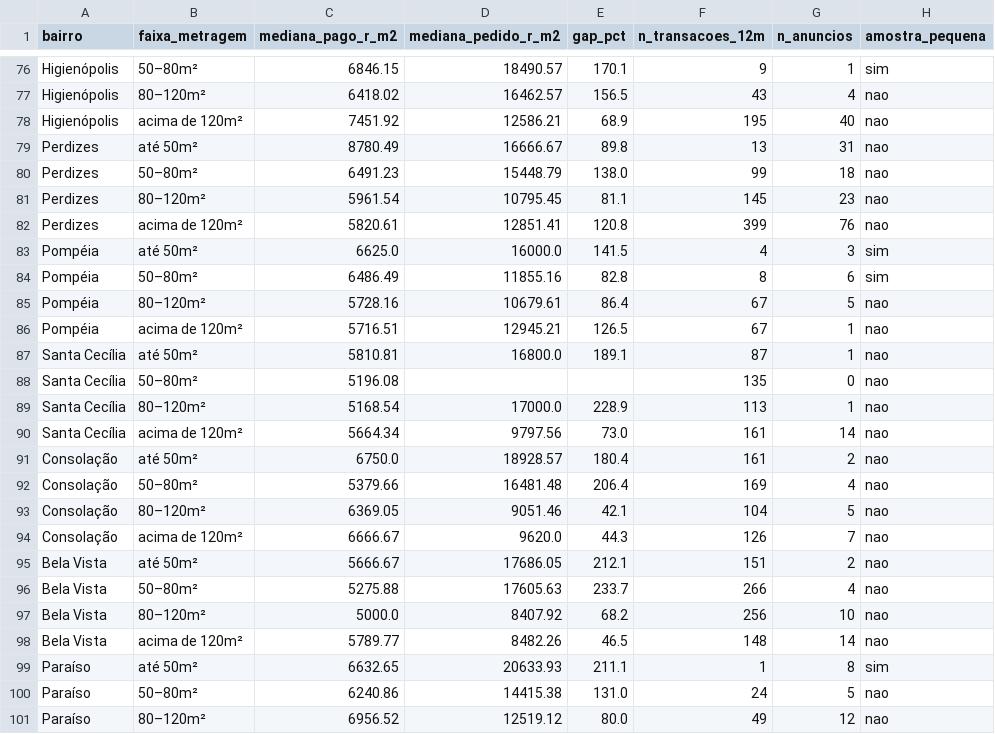
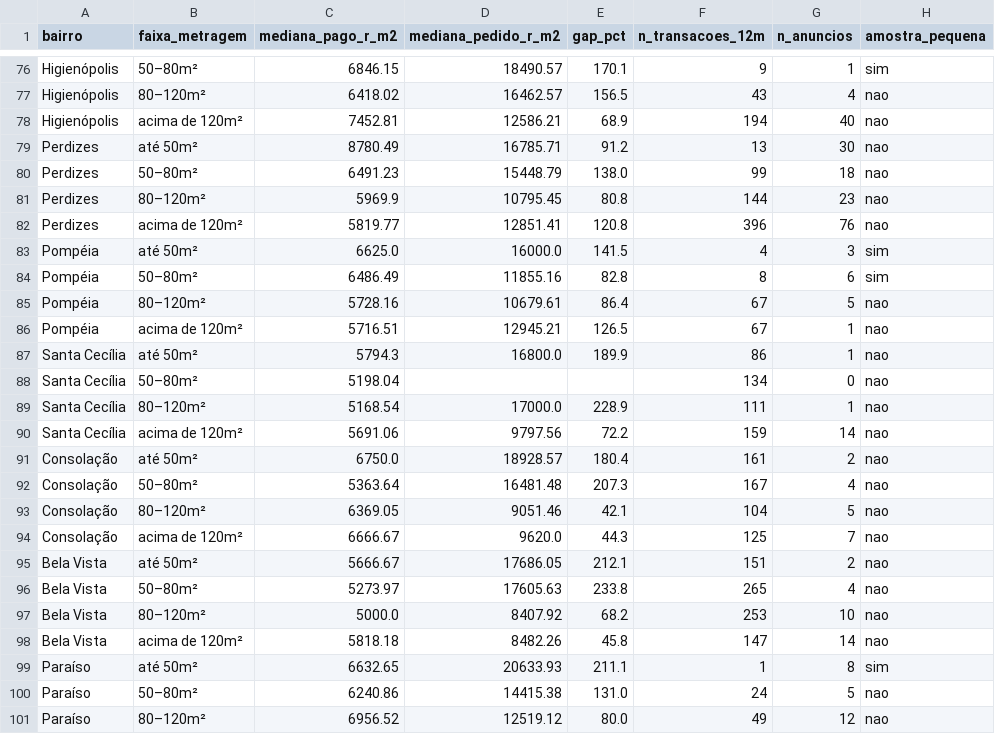
Before and after one commit to comercial501/dashboard-imoveis-sp, a CSV file: output/preco_m2_por_bairro.csv, drawn as a sheet; only a part is shown, gaps mark what is left out; the diff covers the shown part only.

```diff
--- a/output/preco_m2_por_bairro.csv
+++ b/output/preco_m2_por_bairro.csv
@@ -77,7 +77,7 @@ Higienópolis,50–80m²,6846.15,18490.57,170.1,9,1,sim
 Higienópolis,80–120m²,6418.02,16462.57,156.5,43,4,nao
-Higienópolis,acima de 120m²,7451.92,12586.21,68.9,195,40,nao
-Perdizes,até 50m²,8780.49,16666.67,89.8,13,31,nao
+Higienópolis,acima de 120m²,7452.81,12586.21,68.9,194,40,nao
+Perdizes,até 50m²,8780.49,16785.71,91.2,13,30,nao
 Perdizes,50–80m²,6491.23,15448.79,138.0,99,18,nao
-Perdizes,80–120m²,5961.54,10795.45,81.1,145,23,nao
-Perdizes,acima de 120m²,5820.61,12851.41,120.8,399,76,nao
+Perdizes,80–120m²,5969.9,10795.45,80.8,144,23,nao
+Perdizes,acima de 120m²,5819.77,12851.41,120.8,396,76,nao
 Pompéia,até 50m²,6625.0,16000.0,141.5,4,3,sim
@@ -86,14 +86,14 @@ Pompéia,80–120m²,5728.16,10679.61,86.4,67,5,nao
 Pompéia,acima de 120m²,5716.51,12945.21,126.5,67,1,nao
-Santa Cecília,até 50m²,5810.81,16800.0,189.1,87,1,nao
-Santa Cecília,50–80m²,5196.08,,,135,0,nao
-Santa Cecília,80–120m²,5168.54,17000.0,228.9,113,1,nao
-Santa Cecília,acima de 120m²,5664.34,9797.56,73.0,161,14,nao
+Santa Cecília,até 50m²,5794.3,16800.0,189.9,86,1,nao
+Santa Cecília,50–80m²,5198.04,,,134,0,nao
+Santa Cecília,80–120m²,5168.54,17000.0,228.9,111,1,nao
+Santa Cecília,acima de 120m²,5691.06,9797.56,72.2,159,14,nao
 Consolação,até 50m²,6750.0,18928.57,180.4,161,2,nao
-Consolação,50–80m²,5379.66,16481.48,206.4,169,4,nao
+Consolação,50–80m²,5363.64,16481.48,207.3,167,4,nao
 Consolação,80–120m²,6369.05,9051.46,42.1,104,5,nao
-Consolação,acima de 120m²,6666.67,9620.0,44.3,126,7,nao
+Consolação,acima de 120m²,6666.67,9620.0,44.3,125,7,nao
 Bela Vista,até 50m²,5666.67,17686.05,212.1,151,2,nao
-Bela Vista,50–80m²,5275.88,17605.63,233.7,266,4,nao
-Bela Vista,80–120m²,5000.0,8407.92,68.2,256,10,nao
-Bela Vista,acima de 120m²,5789.77,8482.26,46.5,148,14,nao
+Bela Vista,50–80m²,5273.97,17605.63,233.8,265,4,nao
+Bela Vista,80–120m²,5000.0,8407.92,68.2,253,10,nao
+Bela Vista,acima de 120m²,5818.18,8482.26,45.8,147,14,nao
 Paraíso,até 50m²,6632.65,20633.93,211.1,1,8,sim
```
Also changed, not shown: 3 added rows, 3 removed rows and 67 edited cells elsewhere in this file, 3 other files.
